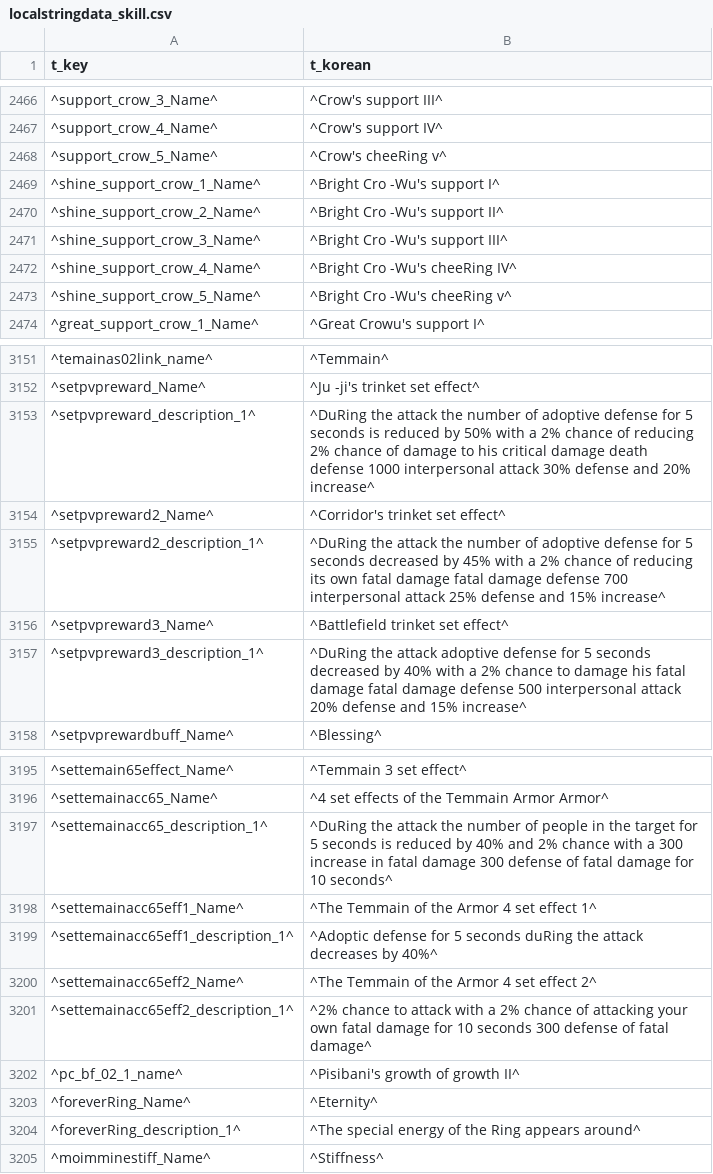
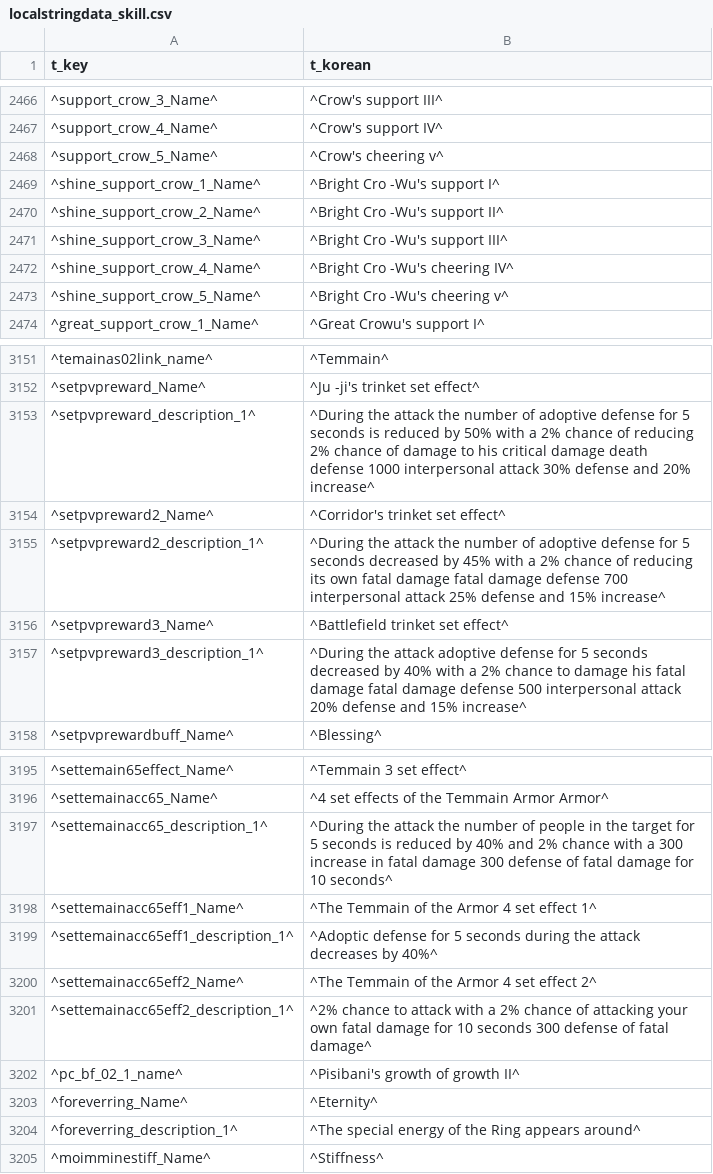
Before and after one commit to TatsumeVLK/DB-RidersOfIcarus, a CSV file: database/translate/localstringdata_skill.csv, drawn as a sheet; only a part is shown, gaps mark what is left out; the diff covers the shown part only.

```diff
--- a/database/translate/localstringdata_skill.csv
+++ b/database/translate/localstringdata_skill.csv
@@ -2467,3 +2467,3 @@ t_key;t_korean
 ^support_crow_4_Name^;^Crow's support IV^
-^support_crow_5_Name^;^Crow's cheeRing v^
+^support_crow_5_Name^;^Crow's cheering v^
 ^shine_support_crow_1_Name^;^Bright Cro -Wu's support I^
@@ -2471,4 +2471,4 @@ t_key;t_korean
 ^shine_support_crow_3_Name^;^Bright Cro -Wu's support III^
-^shine_support_crow_4_Name^;^Bright Cro -Wu's cheeRing IV^
-^shine_support_crow_5_Name^;^Bright Cro -Wu's cheeRing v^
+^shine_support_crow_4_Name^;^Bright Cro -Wu's cheering IV^
+^shine_support_crow_5_Name^;^Bright Cro -Wu's cheering v^
 ^great_support_crow_1_Name^;^Great Crowu's support I^
@@ -3152,7 +3152,7 @@ t_key;t_korean
 ^setpvpreward_Name^;^Ju -ji's trinket set effect^
-^setpvpreward_description_1^;^DuRing the attack the number of adoptive defense for 5 seconds is reduced by 50% with a 2% chance of reducing 2% chance of damage to his critical damage death defense 1000 interpersonal attack 30% defense and 20% increase^
+^setpvpreward_description_1^;^During the attack the number of adoptive defense for 5 seconds is reduced by 50% with a 2% chance of reducing 2% chance of damage to his critical damage death defense 1000 interpersonal attack 30% defense and 20% increase^
 ^setpvpreward2_Name^;^Corridor's trinket set effect^
-^setpvpreward2_description_1^;^DuRing the attack the number of adoptive defense for 5 seconds decreased by 45% with a 2% chance of reducing its own fatal damage fatal damage defense 700 interpersonal attack 25% defense and 15% increase^
+^setpvpreward2_description_1^;^During the attack the number of adoptive defense for 5 seconds decreased by 45% with a 2% chance of reducing its own fatal damage fatal damage defense 700 interpersonal attack 25% defense and 15% increase^
 ^setpvpreward3_Name^;^Battlefield trinket set effect^
-^setpvpreward3_description_1^;^DuRing the attack adoptive defense for 5 seconds decreased by 40% with a 2% chance to damage his fatal damage fatal damage defense 500 interpersonal attack 20% defense and 15% increase^
+^setpvpreward3_description_1^;^During the attack adoptive defense for 5 seconds decreased by 40% with a 2% chance to damage his fatal damage fatal damage defense 500 interpersonal attack 20% defense and 15% increase^
 ^setpvprewardbuff_Name^;^Blessing^
@@ -3196,5 +3196,5 @@ t_key;t_korean
 ^settemainacc65_Name^;^4 set effects of the Temmain Armor Armor^
-^settemainacc65_description_1^;^DuRing the attack the number of people in the target for 5 seconds is reduced by 40% and 2% chance with a 300 increase in fatal damage 300 defense of fatal damage for 10 seconds^
+^settemainacc65_description_1^;^During the attack the number of people in the target for 5 seconds is reduced by 40% and 2% chance with a 300 increase in fatal damage 300 defense of fatal damage for 10 seconds^
 ^settemainacc65eff1_Name^;^The Temmain of the Armor 4 set effect 1^
-^settemainacc65eff1_description_1^;^Adoptic defense for 5 seconds duRing the attack decreases by 40%^
+^settemainacc65eff1_description_1^;^Adoptic defense for 5 seconds during the attack decreases by 40%^
 ^settemainacc65eff2_Name^;^The Temmain of the Armor 4 set effect 2^
@@ -3202,4 +3202,4 @@ t_key;t_korean
 ^pc_bf_02_1_name^;^Pisibani's growth of growth II^
-^foreverRing_Name^;^Eternity^
-^foreverRing_description_1^;^The special energy of the Ring appears around^
+^foreverring_Name^;^Eternity^
+^foreverring_description_1^;^The special energy of the Ring appears around^
 ^moimminestiff_Name^;^Stiffness^
```
Also changed, not shown: 51 edited cells elsewhere in this file, database/itemdata/itemdata_accessory.csv, database/itemdata/itemres_accessory.csv, 37 other files.
